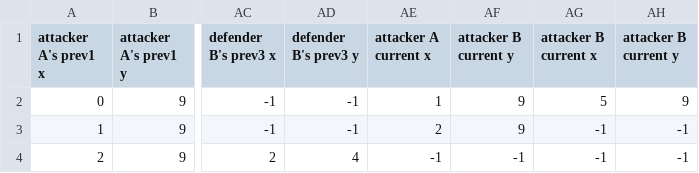
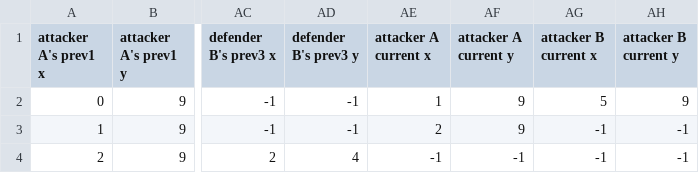
Before and after one commit to NyilAsh/CSC4996-DODGame, a CSV file: AI/src/data/data.csv (was AI/data/data.csv), drawn as a sheet; only a part is shown, gaps mark what is left out; the diff names each change by its address in the sheet, - before the commit and + after, or states it on an @@ line.

```diff
--- a/AI/data/data.csv
+++ b/AI/src/data/data.csv
-AF1: attacker B current y
+AF1: attacker A current y
```
Also changed, not shown: AI/src/data/testdata.csv, 7 other files.
